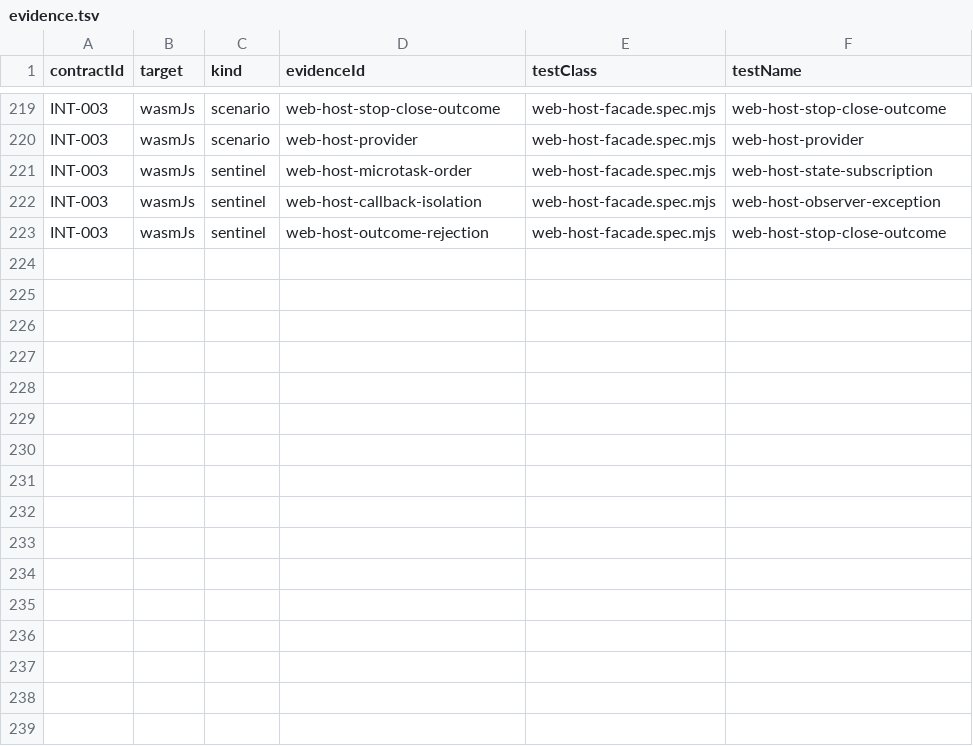
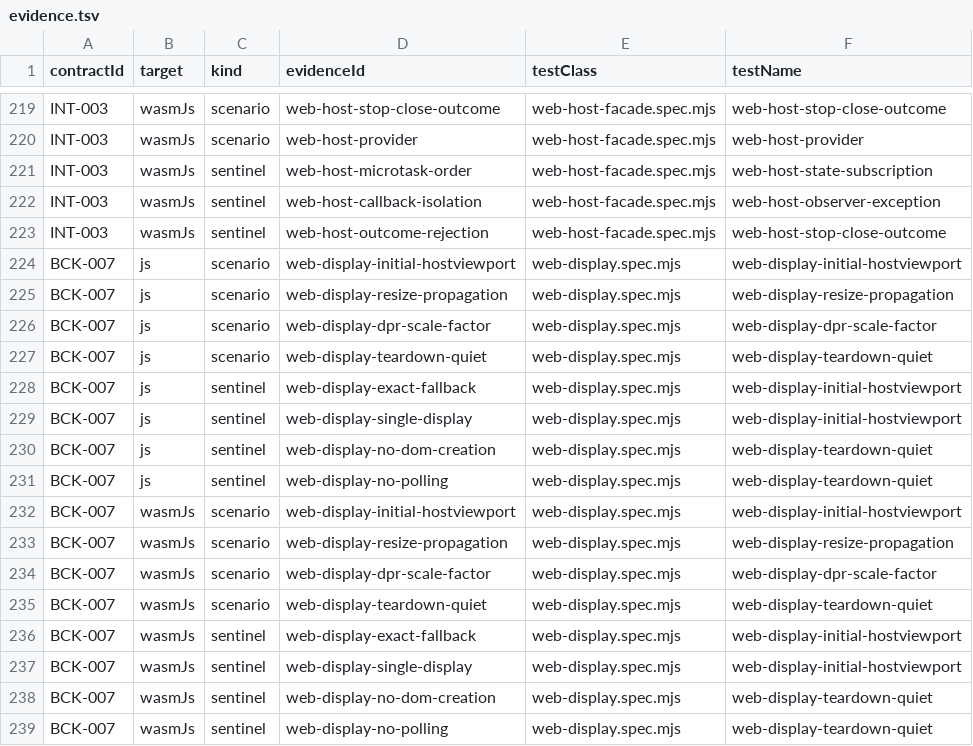
Before and after one commit to ygdrasil-io/poc-koreos, a TSV file: kadre/contracts/driver/web/contracts/evidence.tsv, drawn as a sheet; only a part is shown, gaps mark what is left out.

Commit message:
test(web): prove the HostViewport display inventory contract BCK-007

```diff
--- a/kadre/contracts/driver/web/contracts/evidence.tsv
+++ b/kadre/contracts/driver/web/contracts/evidence.tsv
@@ -223 +223,17 @@ INT-003	wasmJs	sentinel	web-host-callback-isolation	web-host-facade.spec.mjs	web
 INT-003	wasmJs	sentinel	web-host-outcome-rejection	web-host-facade.spec.mjs	web-host-stop-close-outcome
+BCK-007	js	scenario	web-display-initial-hostviewport	web-display.spec.mjs	web-display-initial-hostviewport
+BCK-007	js	scenario	web-display-resize-propagation	web-display.spec.mjs	web-display-resize-propagation
+BCK-007	js	scenario	web-display-dpr-scale-factor	web-display.spec.mjs	web-display-dpr-scale-factor
+BCK-007	js	scenario	web-display-teardown-quiet	web-display.spec.mjs	web-display-teardown-quiet
+BCK-007	js	sentinel	web-display-exact-fallback	web-display.spec.mjs	web-display-initial-hostviewport
+BCK-007	js	sentinel	web-display-single-display	web-display.spec.mjs	web-display-initial-hostviewport
+BCK-007	js	sentinel	web-display-no-dom-creation	web-display.spec.mjs	web-display-teardown-quiet
+BCK-007	js	sentinel	web-display-no-polling	web-display.spec.mjs	web-display-teardown-quiet
+BCK-007	wasmJs	scenario	web-display-initial-hostviewport	web-display.spec.mjs	web-display-initial-hostviewport
+BCK-007	wasmJs	scenario	web-display-resize-propagation	web-display.spec.mjs	web-display-resize-propagation
+BCK-007	wasmJs	scenario	web-display-dpr-scale-factor	web-display.spec.mjs	web-display-dpr-scale-factor
+BCK-007	wasmJs	scenario	web-display-teardown-quiet	web-display.spec.mjs	web-display-teardown-quiet
+BCK-007	wasmJs	sentinel	web-display-exact-fallback	web-display.spec.mjs	web-display-initial-hostviewport
+BCK-007	wasmJs	sentinel	web-display-single-display	web-display.spec.mjs	web-display-initial-hostviewport
+BCK-007	wasmJs	sentinel	web-display-no-dom-creation	web-display.spec.mjs	web-display-teardown-quiet
+BCK-007	wasmJs	sentinel	web-display-no-polling	web-display.spec.mjs	web-display-teardown-quiet
```
Also changed, not shown: kadre/contracts/registry/contracts.tsv, 6 other files.
